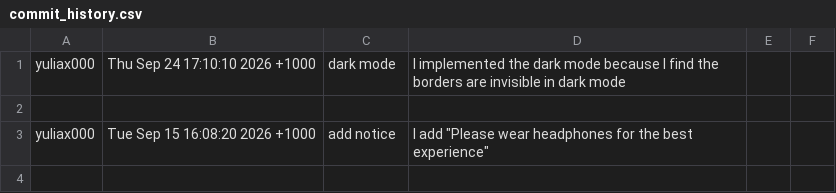
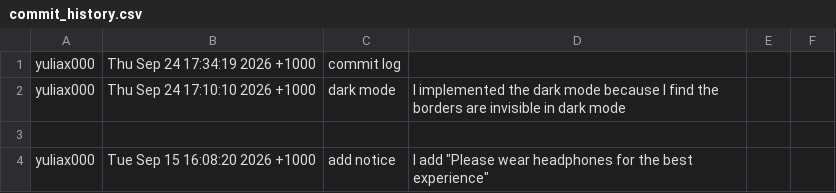
Before and after one commit to yuliax000/weatheraudioinstrument, a CSV file: commit_history.csv, drawn as a sheet; only a part is shown; the shorter side is filled out with more unchanged rows; the diff names each change by its address in the sheet, - before the commit and + after, or states it on an @@ line.

Commit message:
commit log

```diff
--- a/commit_history.csv
+++ b/commit_history.csv
+row 1: yuliax000 | Thu Sep 24 17:34:19 2026 +1000 | commit log
```
